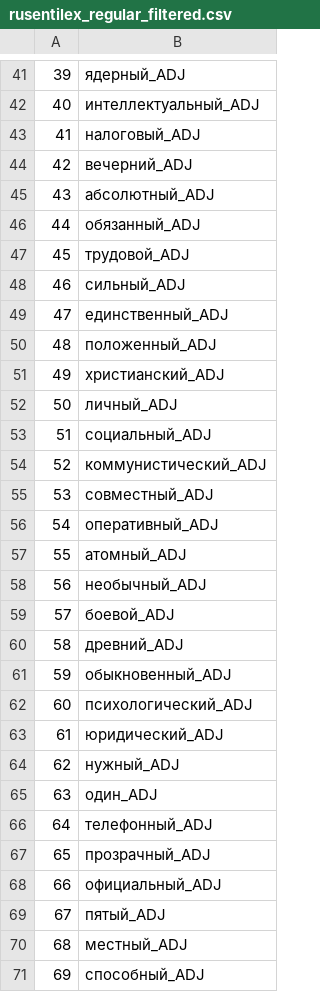
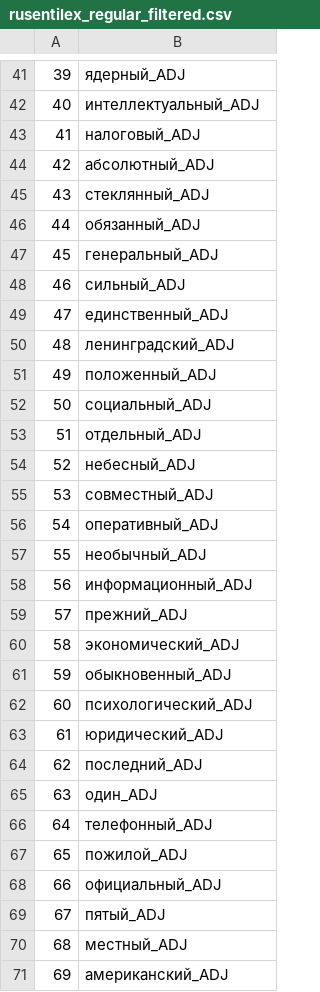
Before and after one commit to wadimiusz/diachrony, a CSV file: comparing_adjectives/adjectives/rest/rusentilex_regular_filtered.csv, drawn as a sheet; only a part is shown, gaps mark what is left out; the diff covers the shown part only.

```diff
--- a/comparing_adjectives/adjectives/rest/rusentilex_regular_filtered.csv
+++ b/comparing_adjectives/adjectives/rest/rusentilex_regular_filtered.csv
@@ -43,19 +43,19 @@
 41,налоговый_ADJ
-42,вечерний_ADJ
-43,абсолютный_ADJ
+42,абсолютный_ADJ
+43,стеклянный_ADJ
 44,обязанный_ADJ
-45,трудовой_ADJ
+45,генеральный_ADJ
 46,сильный_ADJ
 47,единственный_ADJ
-48,положенный_ADJ
-49,христианский_ADJ
-50,личный_ADJ
-51,социальный_ADJ
-52,коммунистический_ADJ
+48,ленинградский_ADJ
+49,положенный_ADJ
+50,социальный_ADJ
+51,отдельный_ADJ
+52,небесный_ADJ
 53,совместный_ADJ
 54,оперативный_ADJ
-55,атомный_ADJ
-56,необычный_ADJ
-57,боевой_ADJ
-58,древний_ADJ
+55,необычный_ADJ
+56,информационный_ADJ
+57,прежний_ADJ
+58,экономический_ADJ
 59,обыкновенный_ADJ
@@ -63,6 +63,6 @@
 61,юридический_ADJ
-62,нужный_ADJ
+62,последний_ADJ
 63,один_ADJ
 64,телефонный_ADJ
-65,прозрачный_ADJ
+65,пожилой_ADJ
 66,официальный_ADJ
@@ -70,2 +70,2 @@
 68,местный_ADJ
-69,способный_ADJ
+69,американский_ADJ
```
Also changed, not shown: 130 edited cells elsewhere in this file, comparing_adjectives/adjectives/rest/rusentilex_incremental.csv, comparing_adjectives/adjectives/rest/rusentilex_incremental_filtered.csv, 21 other files.
